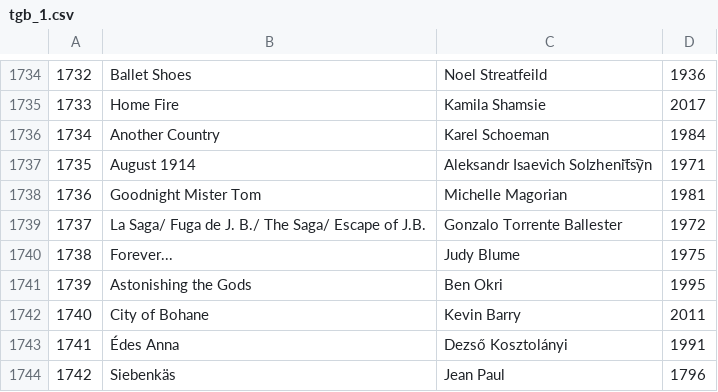
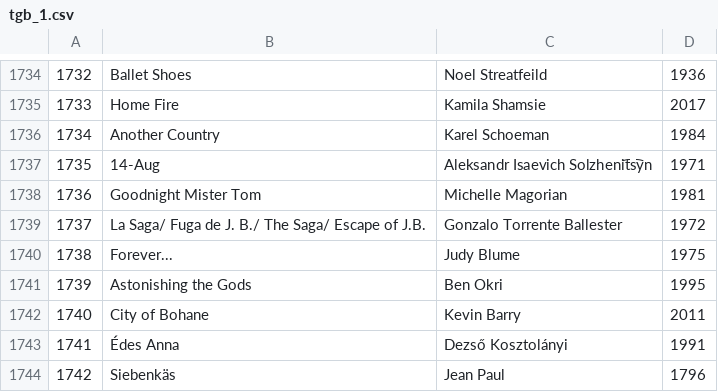
Before and after one commit to jbfish00/classic_lit, a CSV file: tgb_1.csv, drawn as a sheet; only a part is shown, gaps mark what is left out; the diff covers the shown part only.

```diff
--- a/tgb_1.csv
+++ b/tgb_1.csv
@@ -1736,3 +1736,3 @@
 1734,Another Country,Karel Schoeman,1984
-1735,August 1914,Aleksandr Isaevich Solzhenit︠s︡yn,1971
+1735,14-Aug,Aleksandr Isaevich Solzhenit︠s︡yn,1971
 1736,Goodnight Mister Tom,Michelle Magorian,1981
```
Also changed, not shown: 1 removed row and 7 edited cells elsewhere in this file, tgb_2.csv, 3 other files.
